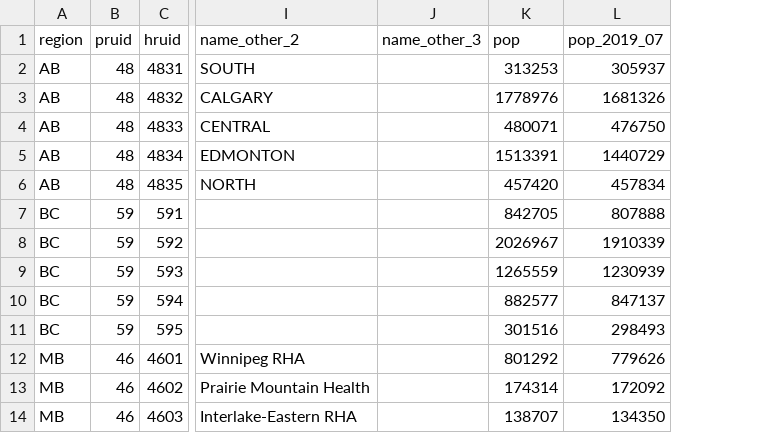
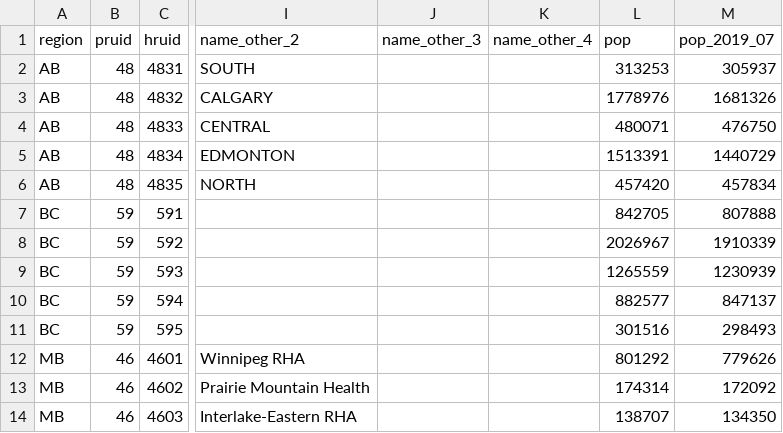
Before and after one commit to ccodwg/CovidTimelineCanada, a CSV file: geo/hr.csv, drawn as a sheet; only a part is shown, gaps mark what is left out; the diff names each change by its address in the sheet, - before the commit and + after, or states it on an @@ line.

Commit message:
Add additional names to ON health regions

```diff
--- a/geo/hr.csv
+++ b/geo/hr.csv
+column K (name_other_4), empty
```
